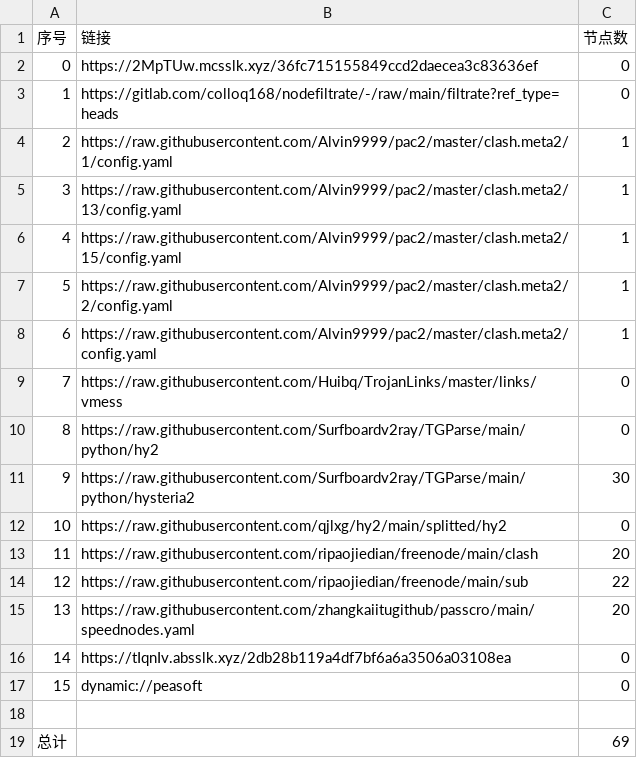
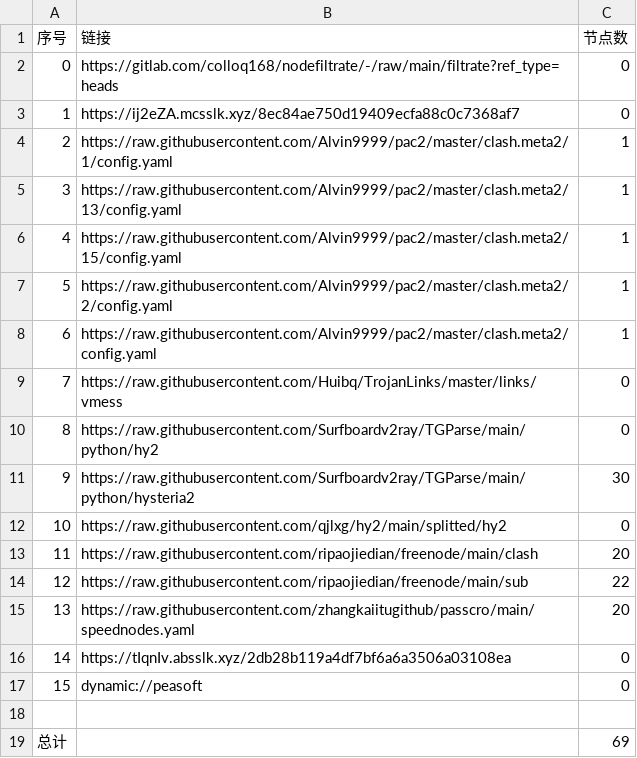
Before and after one commit to ileesen/AutoMergePublicNodes, a CSV file: list_result.csv, drawn as a sheet.

```diff
--- a/list_result.csv
+++ b/list_result.csv
@@ -1,4 +1,4 @@
 序号,链接,节点数
-0,https://2MpTUw.mcsslk.xyz/36fc715155849ccd2daecea3c83636ef,0
-1,https://gitlab.com/colloq168/nodefiltrate/-/raw/main/filtrate?ref_type=heads,0
+0,https://gitlab.com/colloq168/nodefiltrate/-/raw/main/filtrate?ref_type=heads,0
+1,https://ij2eZA.mcsslk.xyz/8ec84ae750d19409ecfa88c0c7368af7,0
 2,https://raw.githubusercontent.com/Alvin9999/pac2/master/clash.meta2/1/config.yaml,1
```
Also changed, not shown: 5 other files.
